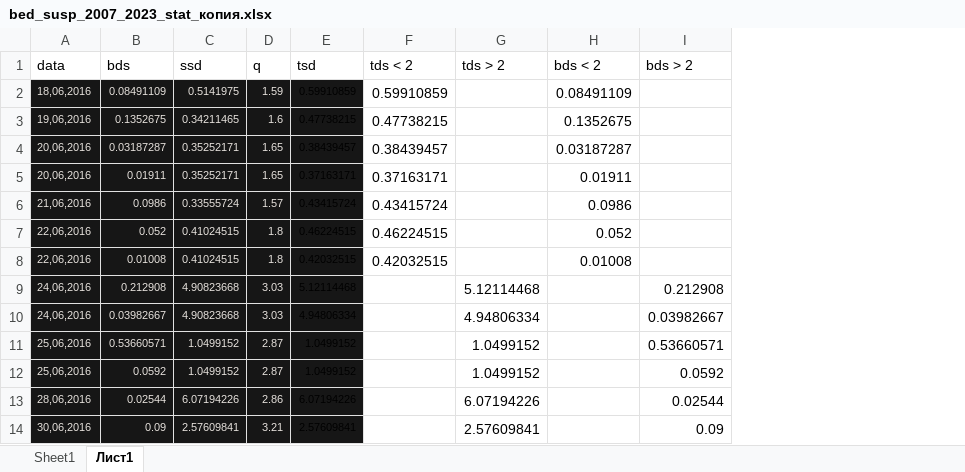
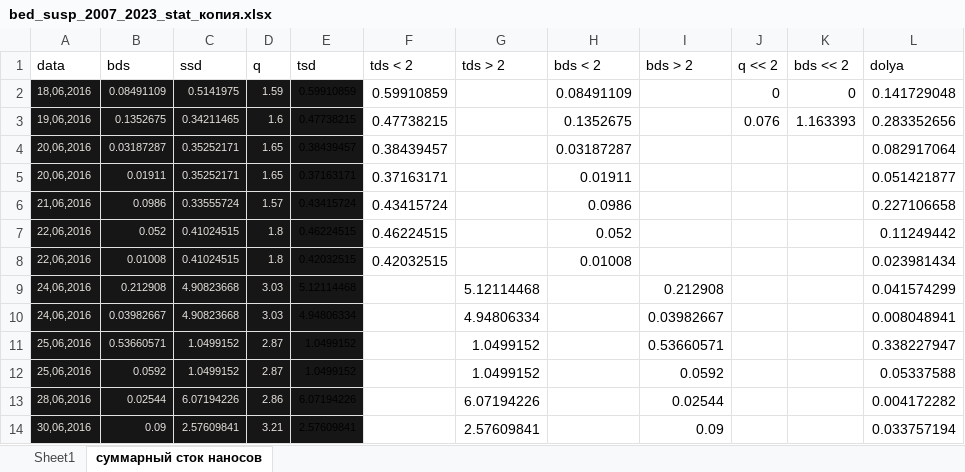
Before and after one commit to I10V/Djankuat2023, an Excel workbook: out/bed_susp_2007_2023_stat_копия.xlsx, sheet суммарный сток наносов, drawn as a sheet; only a part is shown; values as stored, in another font and other column widths than the file's, no borders; charts and pictures and conditional formats not drawn; the diff names each change by its address in the sheet, - before the commit and + after, or states it on an @@ line.

```diff
--- a/out/bed_susp_2007_2023_stat_копия.xlsx (sheet суммарный сток наносов)
+++ b/out/bed_susp_2007_2023_stat_копия.xlsx (sheet суммарный сток наносов)
-sheet tab: Лист1
+sheet tab: суммарный сток наносов
+column J (q << 2), rows 2-3: 0 | 0.076
+column K (bds << 2), rows 2-3: 0 | 1.163393
+column L (dolya), rows 2-14: 0.141729048 | 0.283352656 | 0.082917064 | 0.051421877 | 0.227106658 | 0.11249442 | 0.023981434 | 0.041574299 | 0.008048941 | 0.338227947 | 0.05337588 | 0.004172282 | 0.033757194
```
Also changed, not shown: sheet Sheet1, formulas that keep their value, charts or pictures, out/bed_susp_2007_2023_stat2.xlsx, 6 other files.
